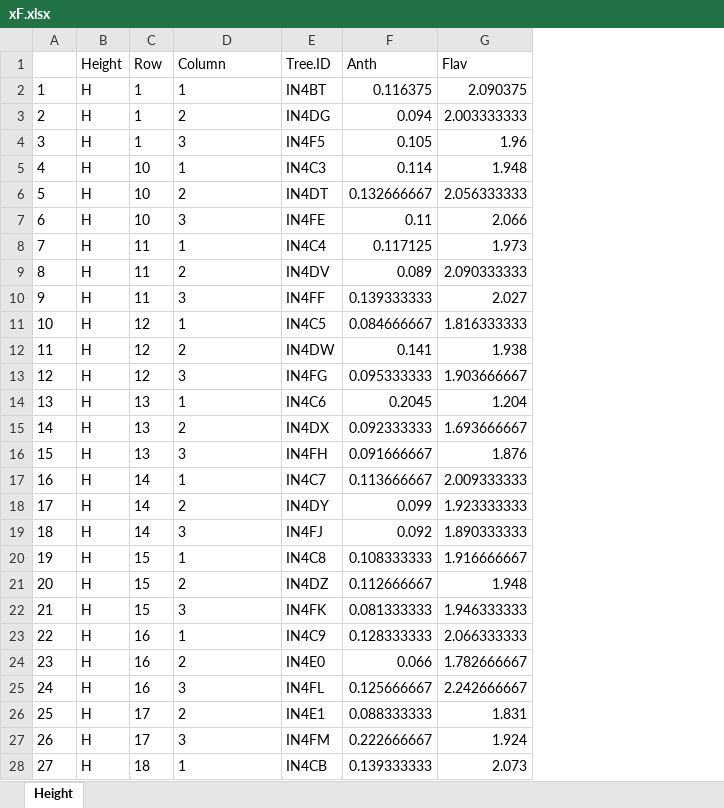
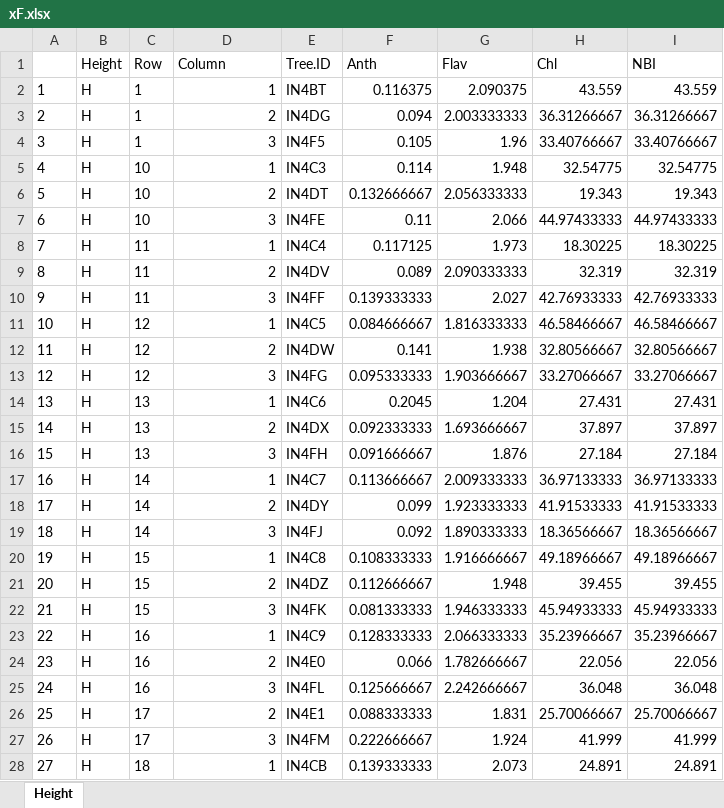
Before and after one commit to shinierthanyou/leafy-green, an Excel workbook: xF.xlsx, sheet Height, drawn as a sheet; only a part is shown; values as stored, in another font and other column widths than the file's, no borders; the diff covers the shown part only; the diff names each change by its address in the sheet, - before the commit and + after, or states it on an @@ line.

```diff
--- a/xF.xlsx (sheet Height)
+++ b/xF.xlsx (sheet Height)
+column H (Chl), rows 2-28: 43.559 | 36.31266667 | 33.40766667 | 32.54775 | 19.343 | 44.97433333 | 18.30225 | 32.319 | 42.76933333 | 46.58466667 | 32.80566667 | 33.27066667 | 27.431 | 37.897 | 27.184 | 36.97133333 | 41.91533333 | 18.36566667 | 49.18966667 | 39.455 | 45.94933333 | 35.23966667 | 22.056 | 36.048 | 25.70066667 | 41.999 | 24.891
+column I (NBI), rows 2-28: 43.559 | 36.31266667 | 33.40766667 | 32.54775 | 19.343 | 44.97433333 | 18.30225 | 32.319 | 42.76933333 | 46.58466667 | 32.80566667 | 33.27066667 | 27.431 | 37.897 | 27.184 | 36.97133333 | 41.91533333 | 18.36566667 | 49.18966667 | 39.455 | 45.94933333 | 35.23966667 | 22.056 | 36.048 | 25.70066667 | 41.999 | 24.891
-D2:D28 alignment: left
+D2:D28 alignment: right
```
Also changed, not shown: cell formats elsewhere in this sheet, xF2.xlsx, zF.xlsx, 41 other files.
